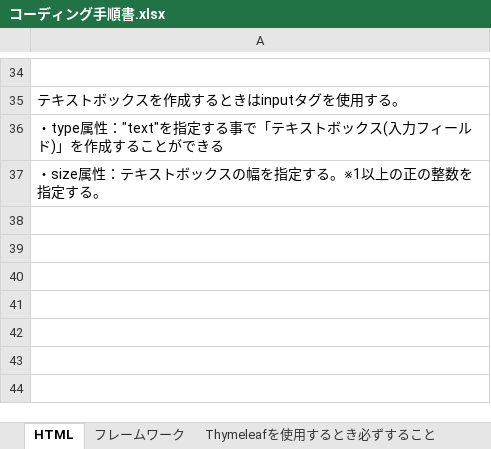
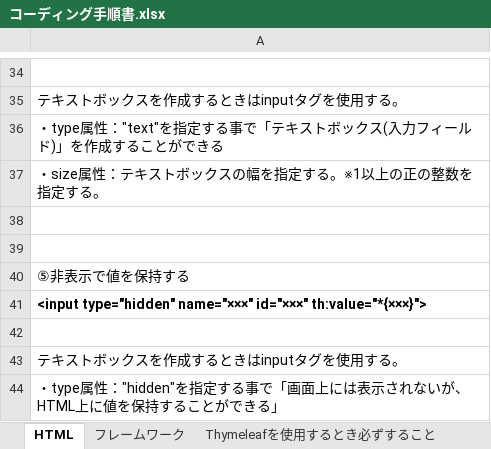
Before and after one commit to hirane/scheduleOnline, an Excel workbook: 99_研修課題/11月分/コーディング手順書.xlsx, sheet HTML, drawn as a sheet; only a part is shown, gaps mark what is left out; values as stored, in another font and other column widths than the file's, no borders; charts and pictures not drawn; the diff names each change by its address in the sheet, - before the commit and + after, or states it on an @@ line.

```diff
--- a/99_研修課題/11月分/コーディング手順書.xlsx (sheet HTML)
+++ b/99_研修課題/11月分/コーディング手順書.xlsx (sheet HTML)
+row 38: (empty)
+row 39: (empty)
+row 40: ⑤非表示で値を保持する
+row 41: <input type="hidden" name="×××" id="×××" th:value="*{×××}">
+row 42: (empty)
+row 43: テキストボックスを作成するときはinputタグを使用する。
+row 44: ・type属性："hidden"を指定する事で「画面上には表示されないが、HTML上に値を保持することができる」
```
Also changed, not shown: sheet フレームワーク, other sheet tabs, charts or pictures, 4 other files.
